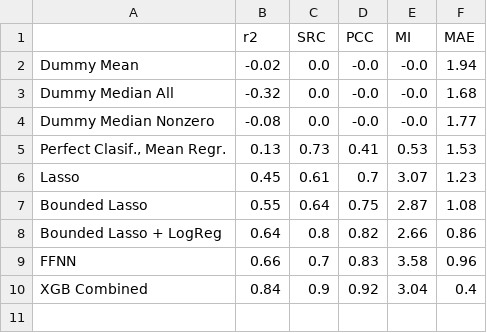
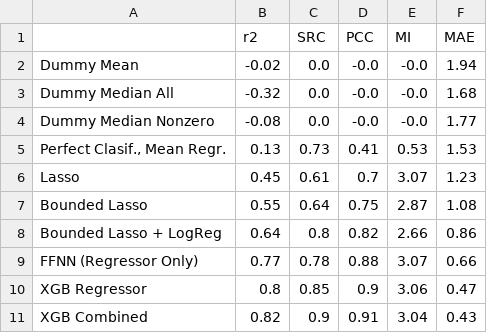
Before and after one commit to IBPA/dairyML, a CSV file: reports/model_results.csv, drawn as a sheet.

Commit message:
report 1-31-19

```diff
--- a/reports/model_results.csv
+++ b/reports/model_results.csv
@@ -8,3 +8,4 @@ Bounded Lasso,0.55,0.64,0.75,2.87,1.08
 Bounded Lasso + LogReg,0.64,0.8,0.82,2.66,0.86
-FFNN,0.66,0.7,0.83,3.58,0.96
-XGB Combined,0.84,0.9,0.92,3.04,0.4
+FFNN (Regressor Only),0.77,0.78,0.88,3.07,0.66
+XGB Regressor,0.8,0.85,0.9,3.06,0.47
+XGB Combined,0.82,0.9,0.91,3.04,0.43
```
Also changed, not shown: 4 other files.
